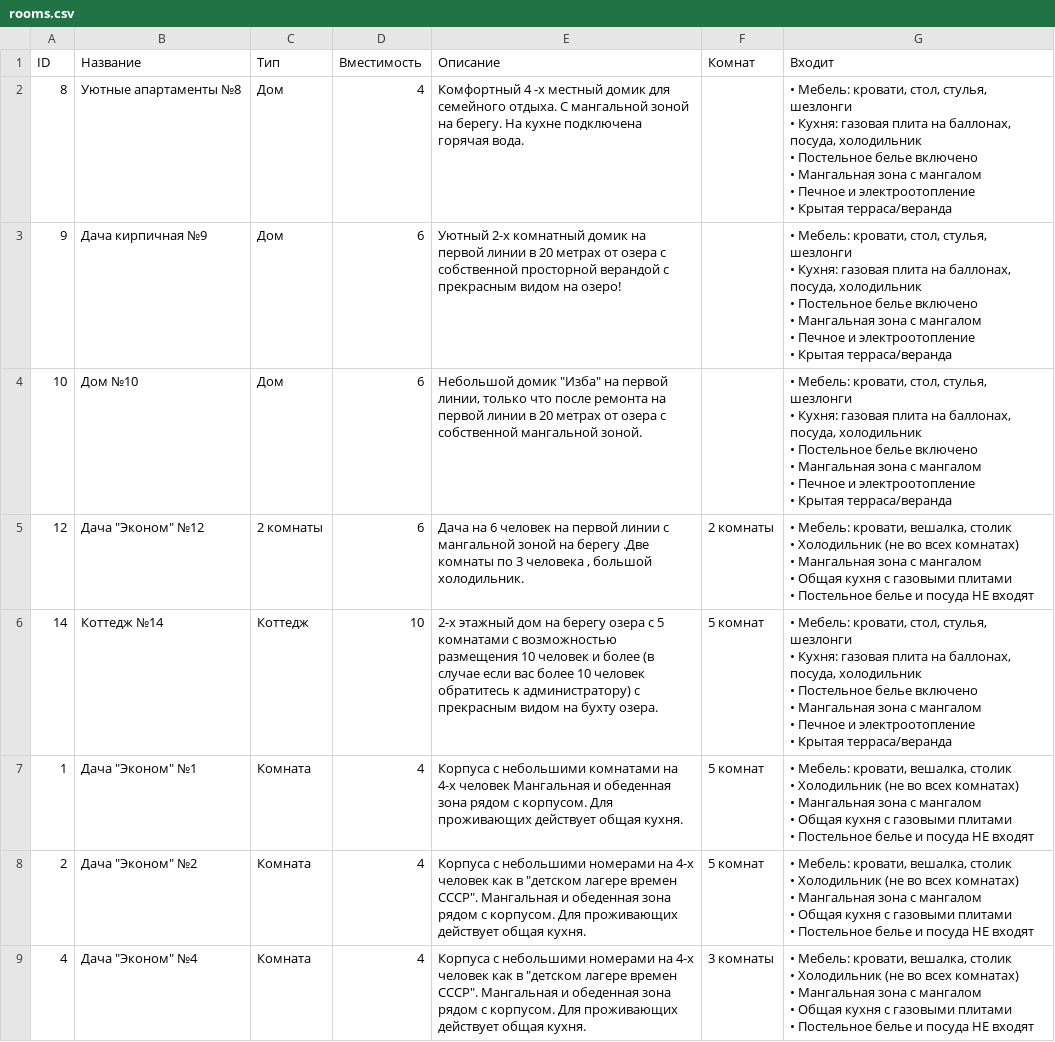
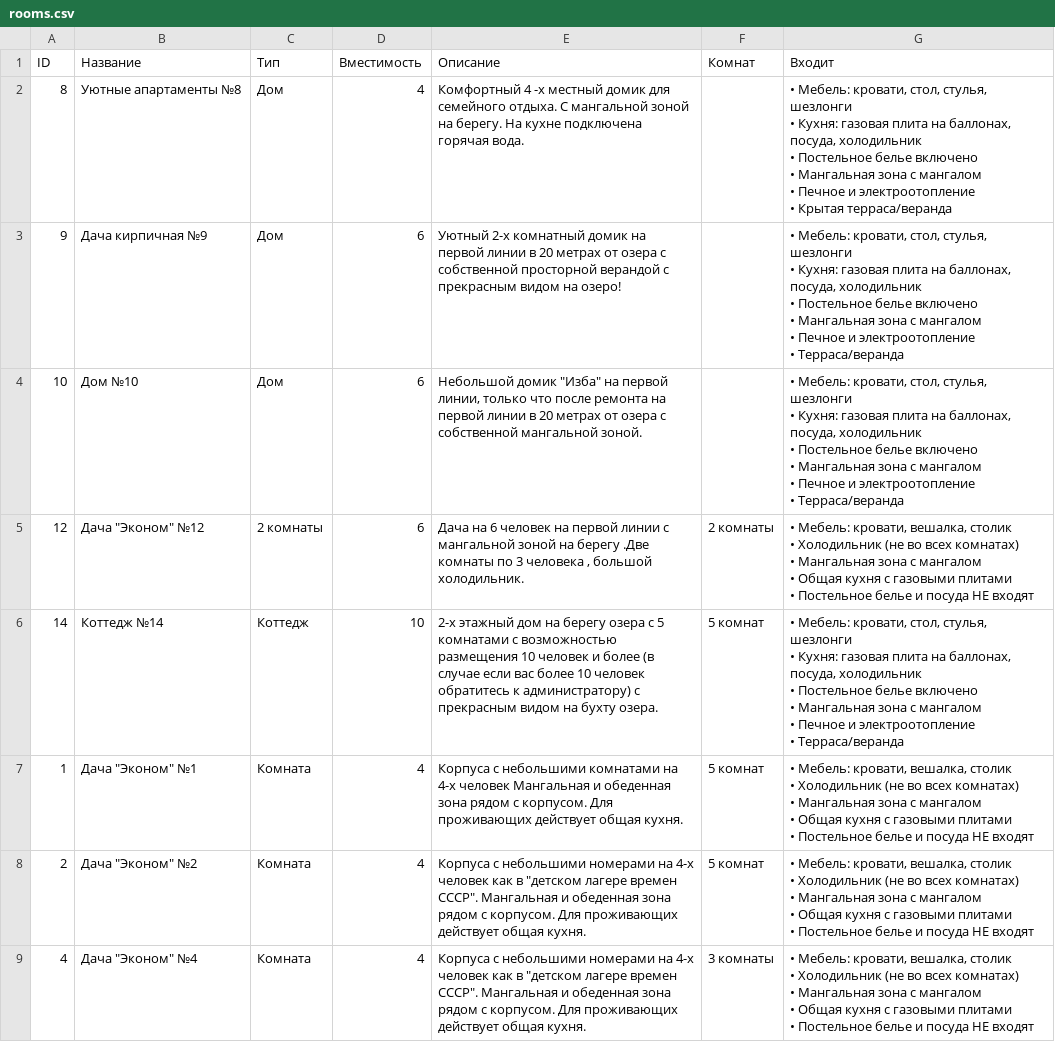
Before and after one commit to JustProject174/goldensandstgbot1, a CSV file: rooms/rooms.csv, drawn as a sheet; only a part is shown.

```diff
--- a/rooms/rooms.csv
+++ b/rooms/rooms.csv
@@ -8,16 +8,16 @@ ID,Название,Тип,Вместимость,Описание,Комнат,
 • Крытая терраса/веранда"
-9,Дача кирпичная №9,Дом,6,Уютный 2-х комнатный домик на первой линии в 20 метрах от озера с собственной просторной верандой с прекрасным видом на озеро!,,"
-• Мебель: кровати, стол, стулья, шезлонги
-• Кухня: газовая плита на баллонах, посуда, холодильник
-• Постельное белье включено
-• Мангальная зона с мангалом
-• Печное и электроотопление
-• Крытая терраса/веранда"
-10,Дом №10,Дом,6,"Небольшой домик ""Изба"" на первой линии, только что после ремонта на первой линии в 20 метрах от озера с собственной мангальной зоной.",,"
-• Мебель: кровати, стол, стулья, шезлонги
-• Кухня: газовая плита на баллонах, посуда, холодильник
-• Постельное белье включено
-• Мангальная зона с мангалом
-• Печное и электроотопление
-• Крытая терраса/веранда"
+9,Дача кирпичная №9,Дом,6,Уютный 2-х комнатный домик на первой линии в 20 метрах от озера с собственной просторной верандой с прекрасным видом на озеро!,,"
+• Мебель: кровати, стол, стулья, шезлонги
+• Кухня: газовая плита на баллонах, посуда, холодильник
+• Постельное белье включено
+• Мангальная зона с мангалом
+• Печное и электроотопление
+• Терраса/веранда"
+10,Дом №10,Дом,6,"Небольшой домик ""Изба"" на первой линии, только что после ремонта на первой линии в 20 метрах от озера с собственной мангальной зоной.",,"
+• Мебель: кровати, стол, стулья, шезлонги
+• Кухня: газовая плита на баллонах, посуда, холодильник
+• Постельное белье включено
+• Мангальная зона с мангалом
+• Печное и электроотопление
+• Терраса/веранда"
 12,"Дача ""Эконом"" №12",2 комнаты,6,"Дача на 6 человек на первой линии с мангальной зоной на берегу .Две комнаты по 3 человека , большой холодильник.",2 комнаты,"
@@ -28,9 +28,9 @@ ID,Название,Тип,Вместимость,Описание,Комнат,
 • Постельное белье и посуда НЕ входят"
-14,Коттедж №14,Коттедж,10,2-х этажный дом на берегу озера  с 5 комнатами с возможностью размещения 10 человек и более (в случае если вас более 10 человек обратитесь к администратору) с прекрасным видом на бухту озера.,5 комнат,"
-• Мебель: кровати, стол, стулья, шезлонги
-• Кухня: газовая плита на баллонах, посуда, холодильник
-• Постельное белье включено
-• Мангальная зона с мангалом
-• Печное и электроотопление
-• Крытая терраса/веранда"
+14,Коттедж №14,Коттедж,10,2-х этажный дом на берегу озера  с 5 комнатами с возможностью размещения 10 человек и более (в случае если вас более 10 человек обратитесь к администратору) с прекрасным видом на бухту озера.,5 комнат,"
+• Мебель: кровати, стол, стулья, шезлонги
+• Кухня: газовая плита на баллонах, посуда, холодильник
+• Постельное белье включено
+• Мангальная зона с мангалом
+• Печное и электроотопление
+• Терраса/веранда"
 1,"Дача ""Эконом"" №1",Комната,4,Корпуса с небольшими комнатами  на 4-х человек Мангальная и обеденная зона рядом с корпусом. Для проживающих действует общая кухня.,5 комнат,"
```
Also changed, not shown: 3 other files.
